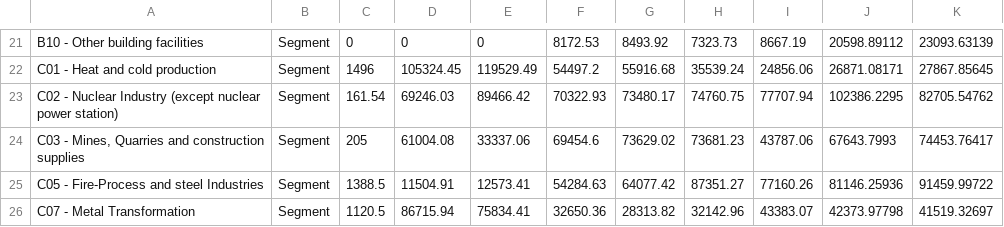
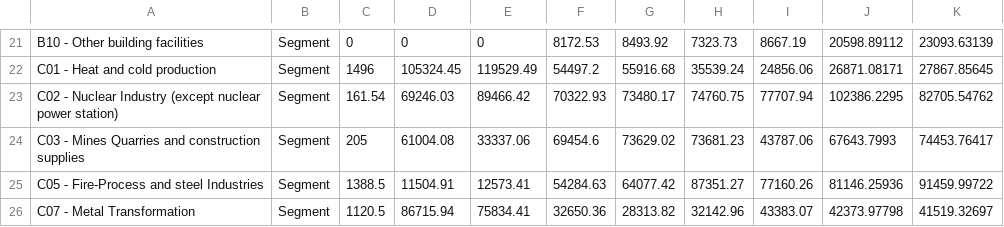
Before and after one commit to AntoineBeron/BarChartRace, a CSV file: Top_segments.csv, drawn as a sheet; only a part is shown, gaps mark what is left out.

Commit message:
Update Top_segments.csv

```diff
--- a/Top_segments.csv
+++ b/Top_segments.csv
@@ -23,3 +23,3 @@ C01 - Heat and cold production	Segment	1496	105324.45	119529.49	54497.2	55916.68
 C02 - Nuclear Industry (except nuclear power station)	Segment	161.54	69246.03	89466.42	70322.93	73480.17	74760.75	77707.94	102386.2295	82705.54762
-C03 - Mines, Quarries and construction supplies	Segment	205	61004.08	33337.06	69454.6	73629.02	73681.23	43787.06	67643.7993	74453.76417
+C03 - Mines Quarries and construction supplies	Segment	205	61004.08	33337.06	69454.6	73629.02	73681.23	43787.06	67643.7993	74453.76417
 C05 - Fire-Process and steel Industries	Segment	1388.5	11504.91	12573.41	54284.63	64077.42	87351.27	77160.26	81146.25936	91459.99722
```
